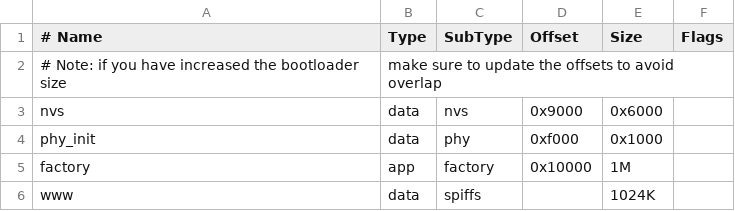
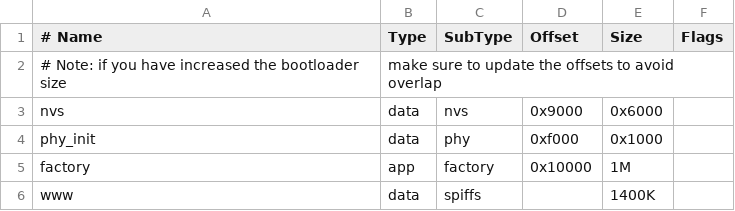
Before and after one commit to gabor-toth/esp, a CSV file: ontozo/partitions_ontozo.csv, drawn as a sheet.

```diff
--- a/ontozo/partitions_ontozo.csv
+++ b/ontozo/partitions_ontozo.csv
@@ -5,2 +5,2 @@ phy_init, data, phy,     0xf000,  0x1000,
 factory,  app,  factory, 0x10000, 1M,
-www,      data, spiffs,  ,        1024K,
+www,      data, spiffs,  ,        1400K,
```
Also changed, not shown: 1 other file.
